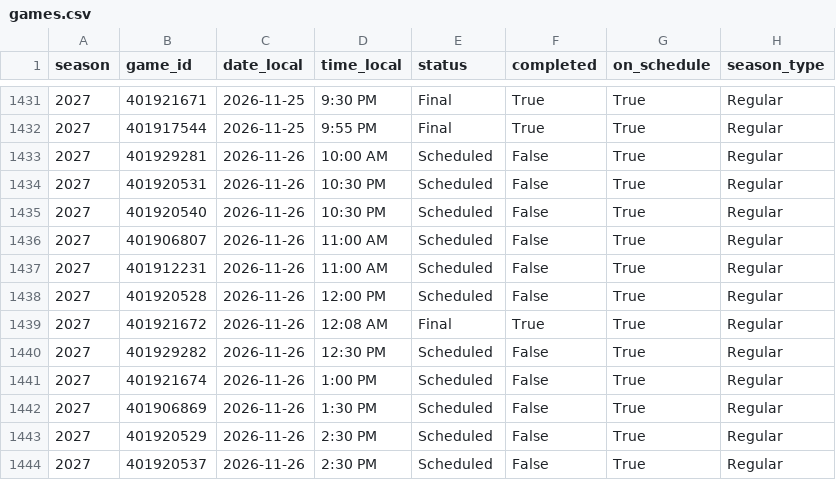
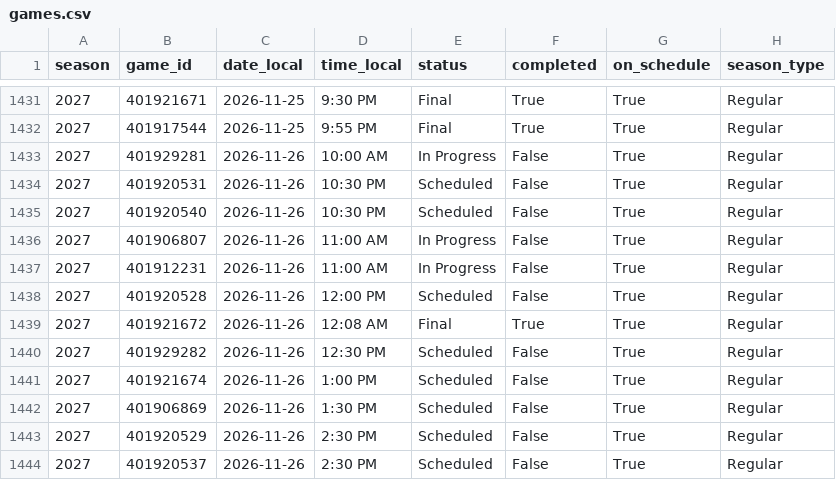
Before and after one commit to hareballsports/hareball, a CSV file: data/mbb/2027/games.csv, drawn as a sheet; only a part is shown, gaps mark what is left out; the diff names each change by its address in the sheet, - before the commit and + after, or states it on an @@ line.

Commit message:
Data update 2026-11-26 17:21 UTC

```diff
--- a/data/mbb/2027/games.csv
+++ b/data/mbb/2027/games.csv
-E1433 (status): Scheduled
+E1433 (status): In Progress
-E1436:E1437 (status): Scheduled
+E1436:E1437 (status): In Progress
```
